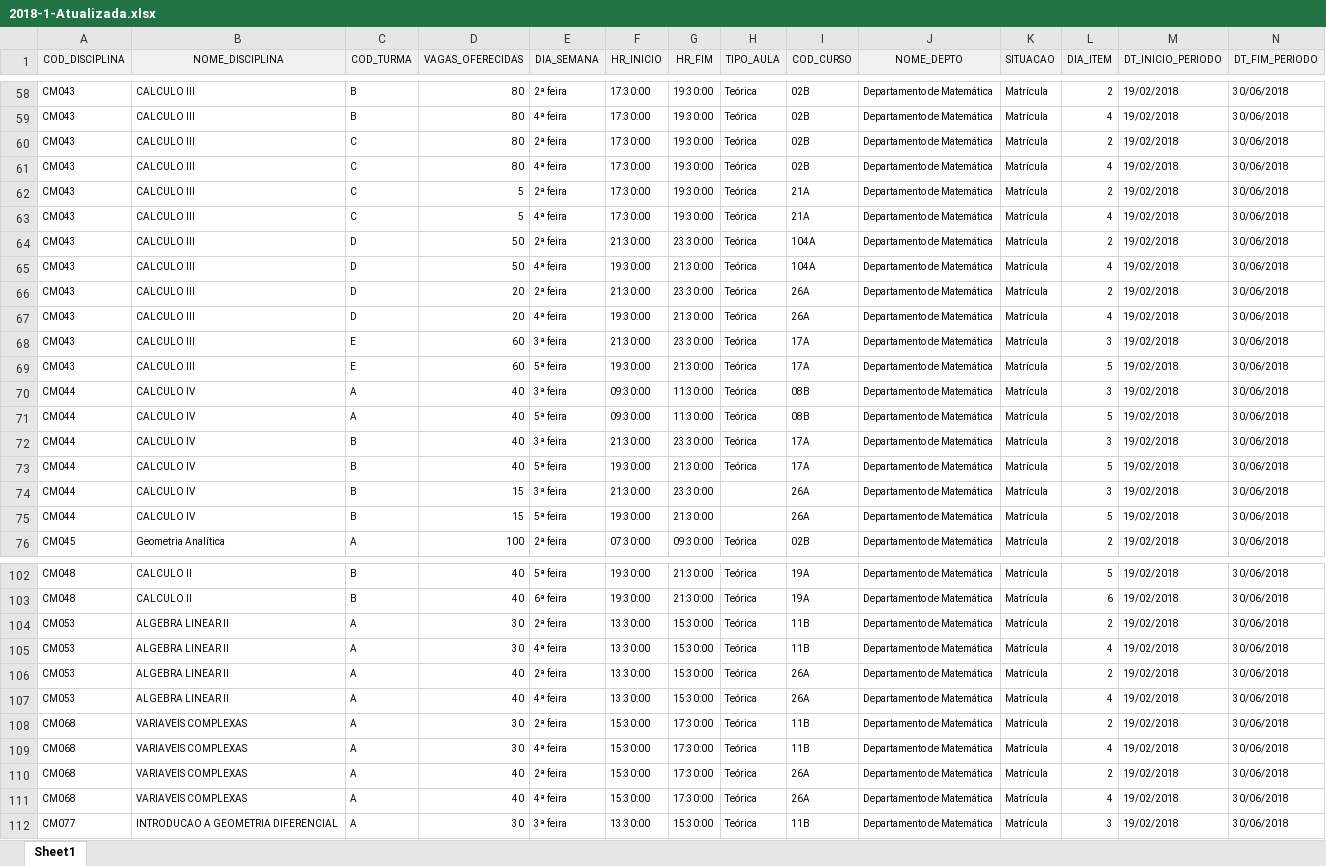
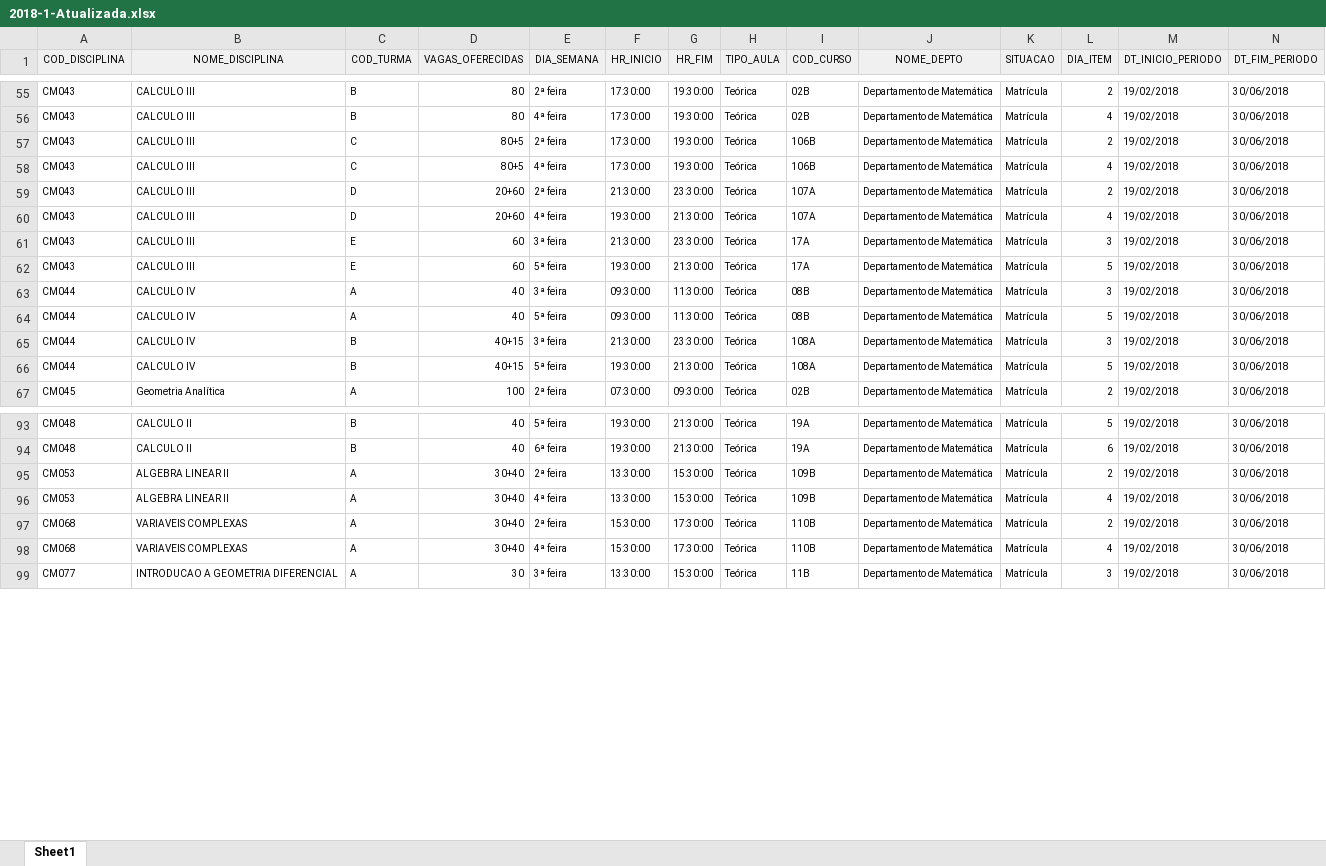
Before and after one commit to foolem/ficha2, an Excel workbook: lib/files/2018-1-Atualizada.xlsx, sheet Sheet1, drawn as a sheet; only a part is shown, gaps mark what is left out; values as stored, in another font and other column widths than the file's, no borders; removed rows and columns are numbered as before the commit, all else as after; rows hold the shown columns only; the diff covers the shown part only; the diff names each change by its address in the sheet, - before the commit and + after, or states it on an @@ line.

```diff
--- a/lib/files/2018-1-Atualizada.xlsx (sheet Sheet1)
+++ b/lib/files/2018-1-Atualizada.xlsx (sheet Sheet1)
-D57:D58 (VAGAS_OFERECIDAS): 80
+D57:D58 (VAGAS_OFERECIDAS): 80+5
-I57:I58 (COD_CURSO): 02B
+I57:I58 (COD_CURSO): 106B
-row 62: CM043 | CALCULO III | C | 5 | 2ª feira | 17:30:00 | 19:30:00 | Teórica | 21A | Departamento de Matemática | Matrícula | 2 | 19/02/2018 | 30/06/2018
-row 63: CM043 | CALCULO III | C | 5 | 4ª feira | 17:30:00 | 19:30:00 | Teórica | 21A | Departamento de Matemática | Matrícula | 4 | 19/02/2018 | 30/06/2018
-D59:D60 (VAGAS_OFERECIDAS): 50
+D59:D60 (VAGAS_OFERECIDAS): 20+60
-I59:I60 (COD_CURSO): 104A
+I59:I60 (COD_CURSO): 107A
-row 66: CM043 | CALCULO III | D | 20 | 2ª feira | 21:30:00 | 23:30:00 | Teórica | 26A | Departamento de Matemática | Matrícula | 2 | 19/02/2018 | 30/06/2018
-row 67: CM043 | CALCULO III | D | 20 | 4ª feira | 19:30:00 | 21:30:00 | Teórica | 26A | Departamento de Matemática | Matrícula | 4 | 19/02/2018 | 30/06/2018
-D65:D66 (VAGAS_OFERECIDAS): 40
+D65:D66 (VAGAS_OFERECIDAS): 40+15
-I65:I66 (COD_CURSO): 17A
+I65:I66 (COD_CURSO): 108A
-row 74: CM044 | CALCULO IV | B | 15 | 3ª feira | 21:30:00 | 23:30:00 |  | 26A | Departamento de Matemática | Matrícula | 3 | 19/02/2018 | 30/06/2018
-row 75: CM044 | CALCULO IV | B | 15 | 5ª feira | 19:30:00 | 21:30:00 |  | 26A | Departamento de Matemática | Matrícula | 5 | 19/02/2018 | 30/06/2018
-D95:D96 (VAGAS_OFERECIDAS): 30
+D95:D96 (VAGAS_OFERECIDAS): 30+40
-I95:I96 (COD_CURSO): 11B
+I95:I96 (COD_CURSO): 109B
-row 106: CM053 | ALGEBRA LINEAR II | A | 40 | 2ª feira | 13:30:00 | 15:30:00 | Teórica | 26A | Departamento de Matemática | Matrícula | 2 | 19/02/2018 | 30/06/2018
-row 107: CM053 | ALGEBRA LINEAR II | A | 40 | 4ª feira | 13:30:00 | 15:30:00 | Teórica | 26A | Departamento de Matemática | Matrícula | 4 | 19/02/2018 | 30/06/2018
-D97:D98 (VAGAS_OFERECIDAS): 30
+D97:D98 (VAGAS_OFERECIDAS): 30+40
-I97:I98 (COD_CURSO): 11B
+I97:I98 (COD_CURSO): 110B
-row 110: CM068 | VARIAVEIS COMPLEXAS | A | 40 | 2ª feira | 15:30:00 | 17:30:00 | Teórica | 26A | Departamento de Matemática | Matrícula | 2 | 19/02/2018 | 30/06/2018
-row 111: CM068 | VARIAVEIS COMPLEXAS | A | 40 | 4ª feira | 15:30:00 | 17:30:00 | Teórica | 26A | Departamento de Matemática | Matrícula | 4 | 19/02/2018 | 30/06/2018
```
Also changed, not shown: 5 removed rows, 10 edited cells and cell formats elsewhere in this sheet, lib/files/courses.xlsx, lib/files/unite_matters.xlsx, 4 other files.
